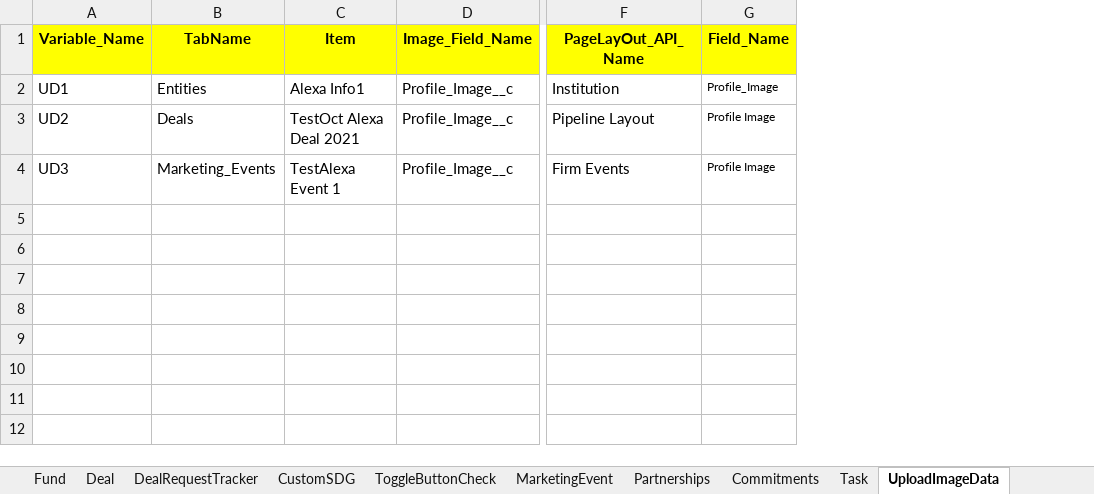
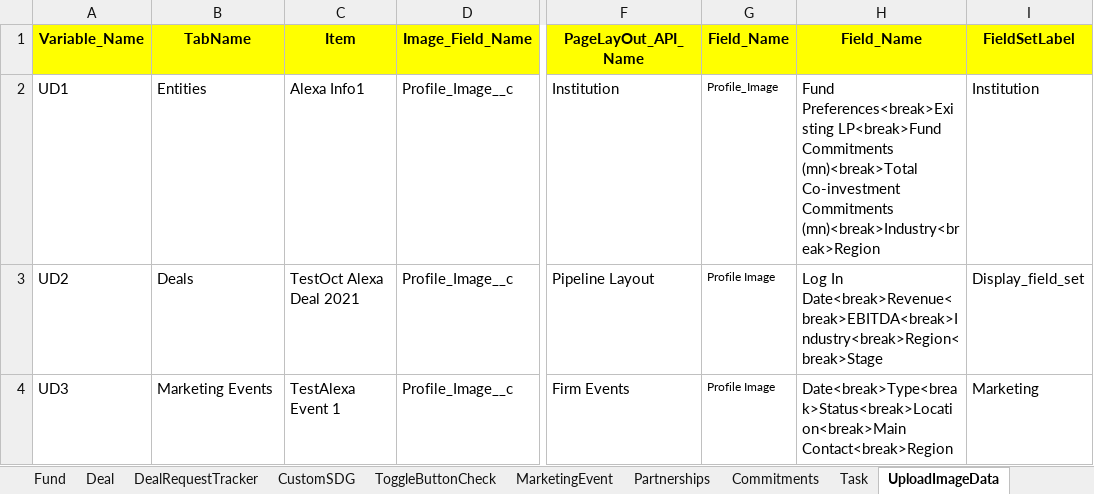
Before and after one commit to NitinNavatar/PE4.7, an Excel workbook: Phase1DataSheet.xlsx, sheet UploadImageData, drawn as a sheet; only a part is shown, gaps mark what is left out; values as stored, in another font and other column widths than the file's, no borders; the diff names each change by its address in the sheet, - before the commit and + after, or states it on an @@ line.

```diff
--- a/Phase1DataSheet.xlsx (sheet UploadImageData)
+++ b/Phase1DataSheet.xlsx (sheet UploadImageData)
+column H (Field_Name), rows 2-4: Fund Preferences<break>Existing LP<break>Fund Commitments (mn)<break>Total Co-investment Commitments (mn)<break>Industry<break>Region | Log In Date<break>Revenue<break>EBITDA<break>Industry<break>Region<break>Stage | Date<break>Type<break>Status<break>Location<break>Main Contact<break>Region
+column I (FieldSetLabel), rows 2-4: Institution | Display_field_set | Marketing
-B4 (TabName): Marketing_Events
+B4 (TabName): Marketing Events
```
Also changed, not shown: TestCases.xlsx.
